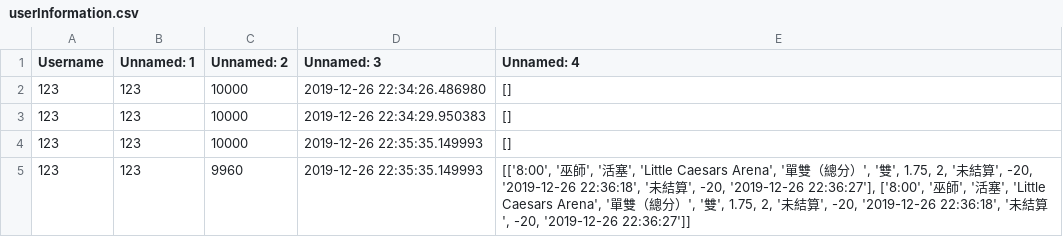
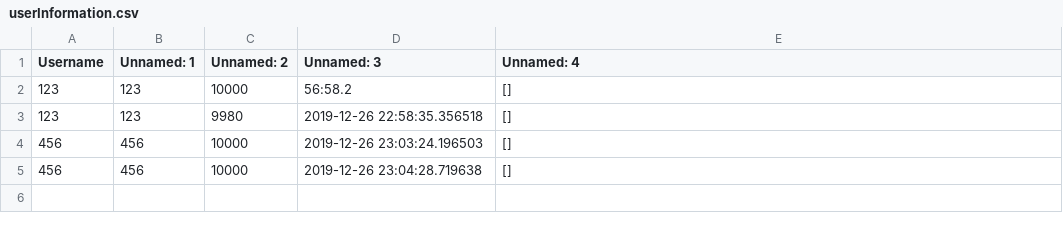
Before and after one commit to amy140308/PBC2019, a CSV file: userInformation.csv, drawn as a sheet.

```diff
--- a/userInformation.csv
+++ b/userInformation.csv
@@ -1,5 +1,5 @@
 Username,Unnamed: 1,Unnamed: 2,Unnamed: 3,Unnamed: 4
-123,123,10000,2019-12-26 22:34:26.486980,[]
-123,123,10000,2019-12-26 22:34:29.950383,[]
-123,123,10000,2019-12-26 22:35:35.149993,[]
-123,123,9960,2019-12-26 22:35:35.149993,"[['8:00', '巫師', '活塞', 'Little Caesars Arena', '單雙（總分）', '雙', 1.75, 2, '未結算', -20, '2019-12-26 22:36:18', '未結算', -20, '2019-12-26 22:36:27'], ['8:00', '巫師', '活塞', 'Little Caesars Arena', '單雙（總分）', '雙', 1.75, 2, '未結算', -20, '2019-12-26 22:36:18', '未結算', -20, '2019-12-26 22:36:27']]"
+123,123,10000,56:58.2,[]
+123,123,9980,2019-12-26 22:58:35.356518,[]
+456,456,10000,2019-12-26 23:03:24.196503,[]
+456,456,10000,2019-12-26 23:04:28.719638,[]
```
Also changed, not shown: 1 other file.
